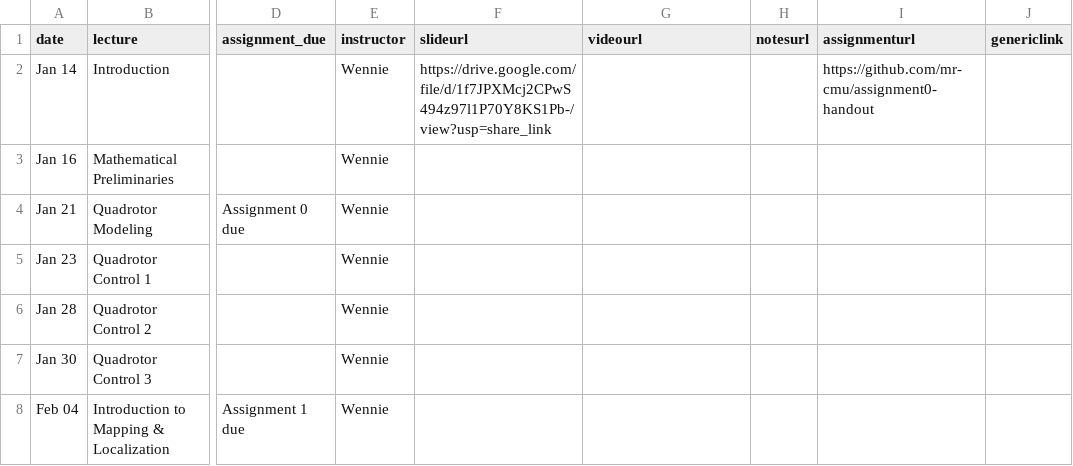
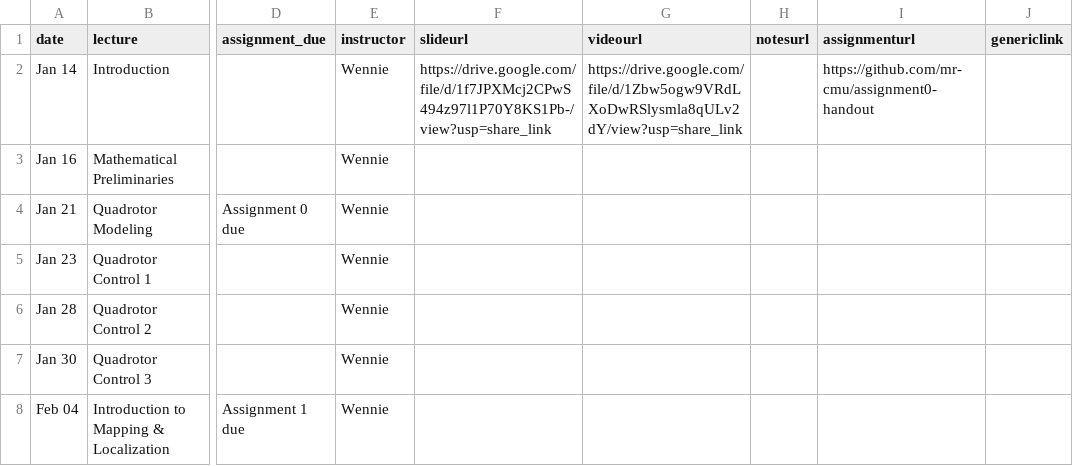
Before and after one commit to mr-cmu/mr-cmu.github.io, a CSV file: _data/schedule.csv, drawn as a sheet; only a part is shown, gaps mark what is left out; the diff names each change by its address in the sheet, - before the commit and + after, or states it on an @@ line.

Commit message:
Add lecture video

```diff
--- a/_data/schedule.csv
+++ b/_data/schedule.csv
-G2 (videourl): (empty)
+G2 (videourl): https://drive.google.com/file/d/1Zbw5ogw9VRdLXoDwRSlysmla8qULv2dY/view?usp=share_link
```
Also changed, not shown: 1 other file.
